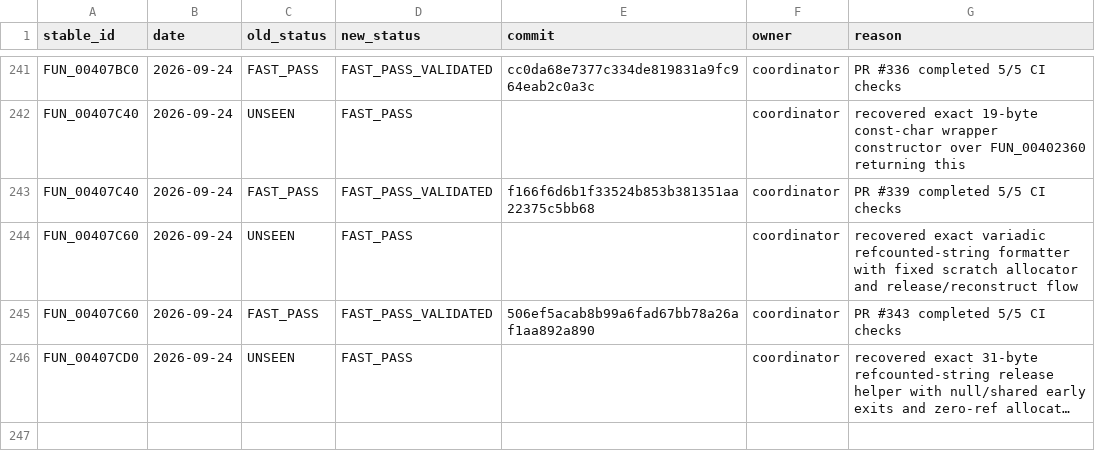
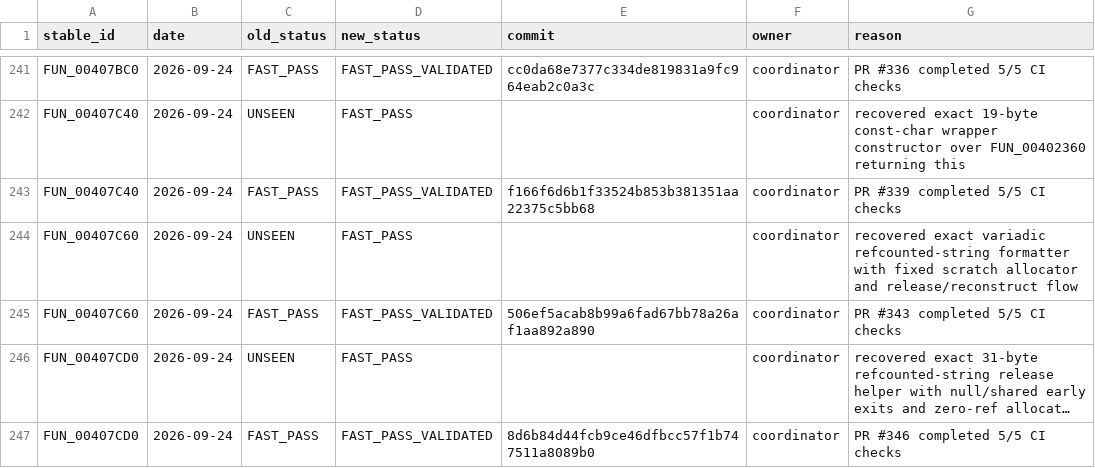
Before and after one commit to Putxo/BioHazard-V-Resurrection, a CSV file: database/history.csv, drawn as a sheet; only a part is shown, gaps mark what is left out; long unchanged cells end in …; the diff names each change by its address in the sheet, - before the commit and + after, or states it on an @@ line.

Commit message:
Validate FUN_00407CD0: update database/history.csv

```diff
--- a/database/history.csv
+++ b/database/history.csv
+row 247: FUN_00407CD0 | 2026-09-24 | FAST_PASS | FAST_PASS_VALIDATED | 8d6b84d44fcb9ce46dfbcc57f1b747511a8089b0 | coordinator | PR #346 completed 5/5 CI checks
```
